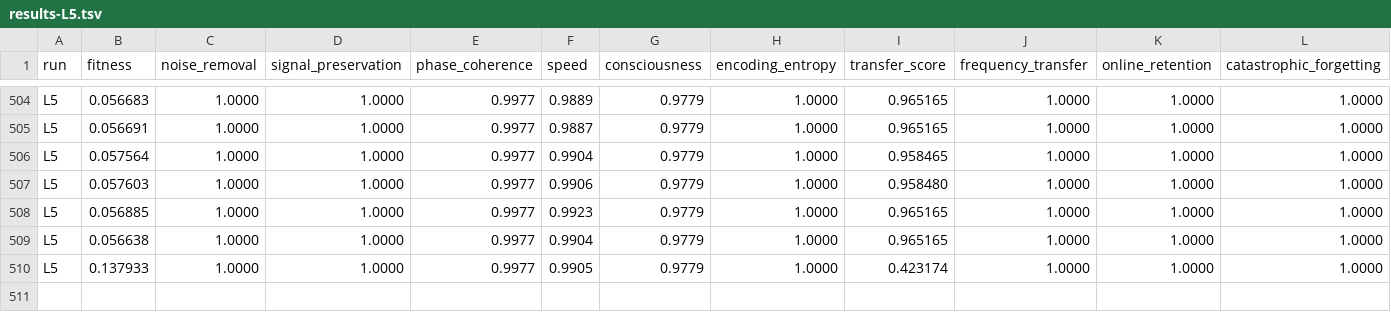
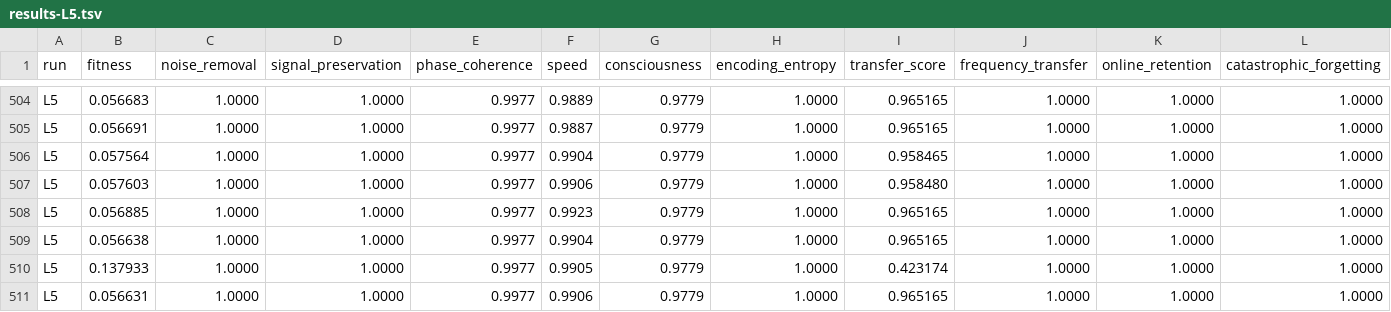
Before and after one commit to NickFlach/kannaka-memory, a TSV file: experiments/results-L5.tsv, drawn as a sheet; only a part is shown, gaps mark what is left out; rows hold the shown columns only; the diff names each change by its address in the sheet, - before the commit and + after, or states it on an @@ line.

```diff
--- a/experiments/results-L5.tsv
+++ b/experiments/results-L5.tsv
+row 511: L5 | 0.056631 | 1.0000 | 1.0000 | 0.9977 | 0.9906 | 0.9779 | 1.0000 | 0.965165 | 1.0000 | 1.0000 | 1.0000
```
Also changed, not shown: 1 other file.
